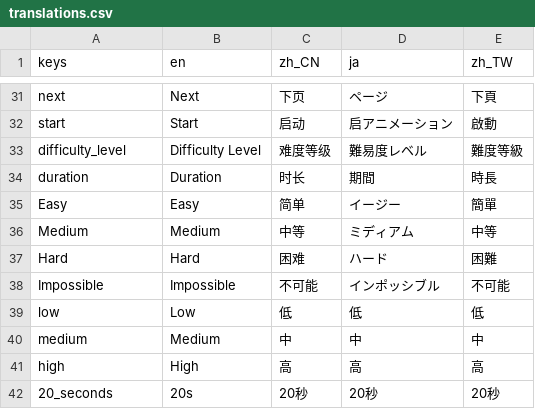
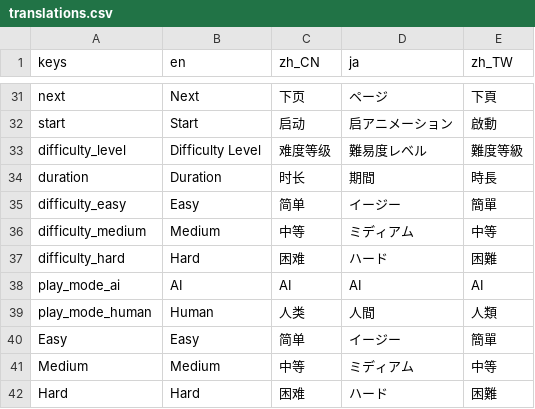
Before and after one commit to 1733208392/FlexTargetIPSC, a CSV file: translations/translations.csv, drawn as a sheet; only a part is shown, gaps mark what is left out; the shorter side is filled out with more unchanged rows.

Commit message:
Added Human Model and AI Model play modes to TicTacToe game

```diff
--- a/translations/translations.csv
+++ b/translations/translations.csv
@@ -43,2 +43,7 @@ difficulty_level,Difficulty Level,难度等级,難易度レベル,難度等級
 duration,Duration,时长,期間,時長
+difficulty_easy,Easy,简单,イージー,簡單
+difficulty_medium,Medium,中等,ミディアム,中等
+difficulty_hard,Hard,困难,ハード,困難
+play_mode_ai,AI,AI,AI,AI
+play_mode_human,Human,人类,人間,人類
 Easy,Easy,简单,イージー,簡單
```
Also changed, not shown: 9 other files.
